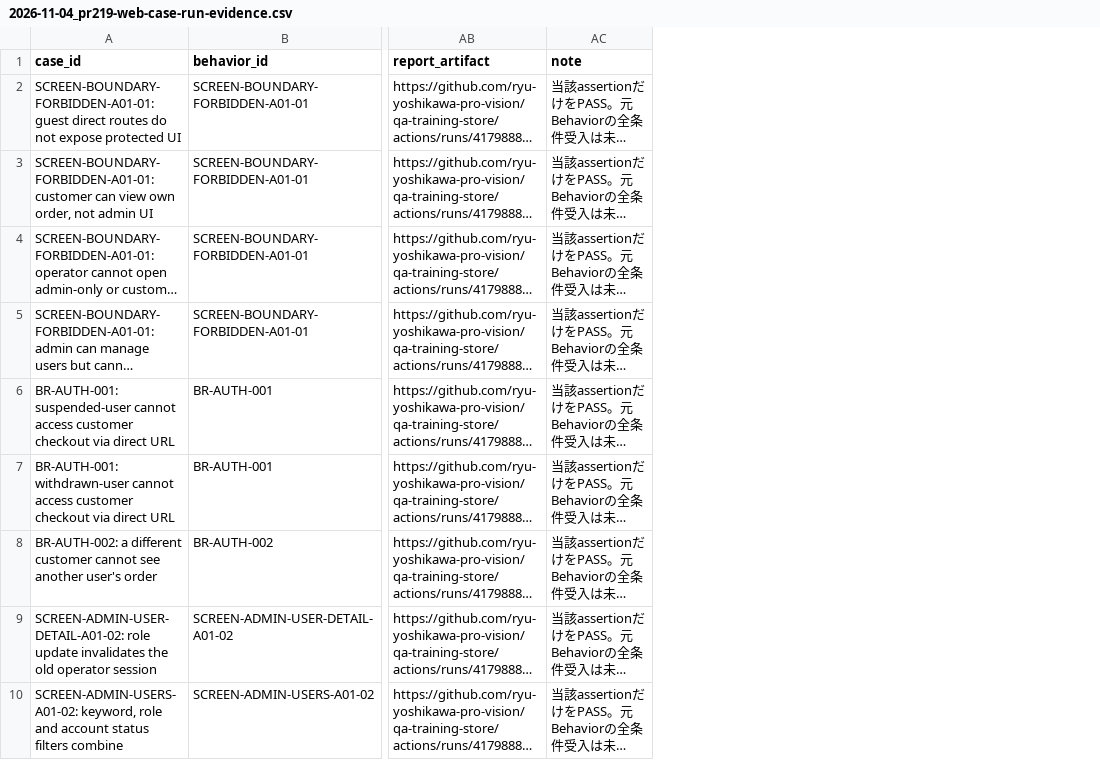
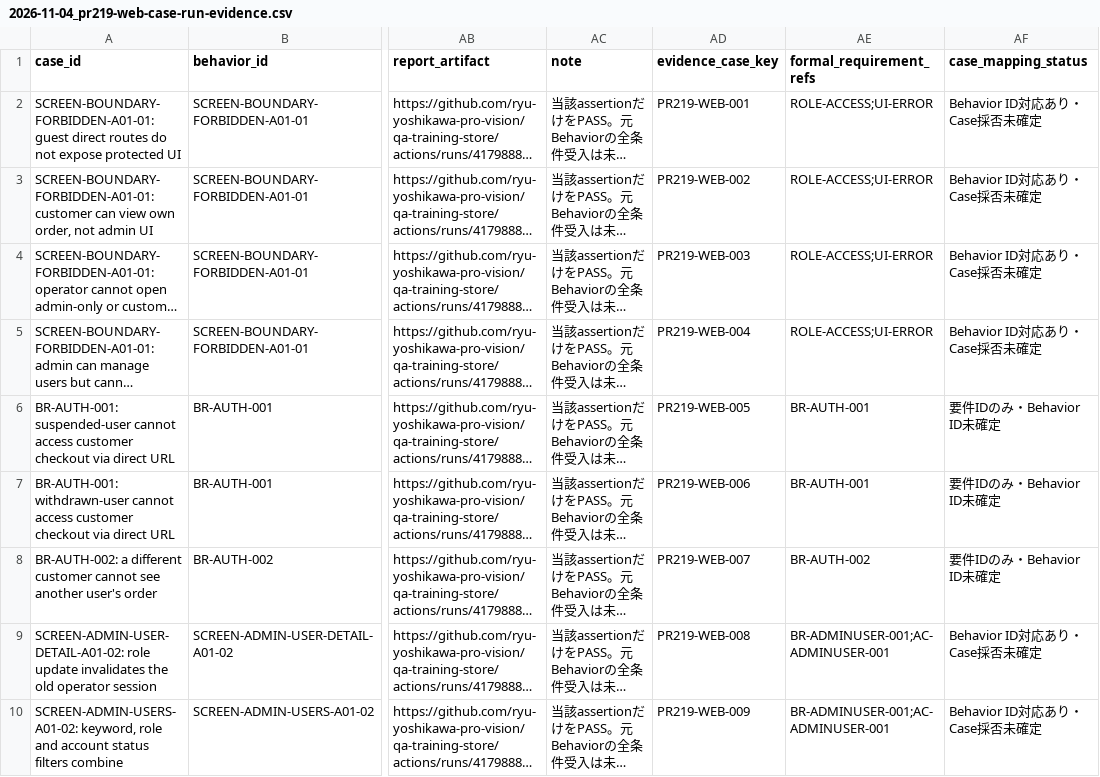
Before and after one commit to ryu-yoshikawa-pro-vision/qa-training-store, a CSV file: docs/reports/2026-11-04_pr219-web-case-run-evidence.csv, drawn as a sheet; only a part is shown, gaps mark what is left out; long unchanged cells end in …; the diff names each change by its address in the sheet, - before the commit and + after, or states it on an @@ line.

Commit message:
docs: #219 Web実行履歴に暫定証拠キーと要件対応を追加

```diff
--- a/docs/reports/2026-11-04_pr219-web-case-run-evidence.csv
+++ b/docs/reports/2026-11-04_pr219-web-case-run-evidence.csv
+column AD (evidence_case_key), rows 2-10: PR219-WEB-001 | PR219-WEB-002 | PR219-WEB-003 | PR219-WEB-004 | PR219-WEB-005 | PR219-WEB-006 | PR219-WEB-007 | PR219-WEB-008 | PR219-WEB-009
+column AE (formal_requirement_refs), rows 2-10: ROLE-ACCESS;UI-ERROR | ROLE-ACCESS;UI-ERROR | ROLE-ACCESS;UI-ERROR | ROLE-ACCESS;UI-ERROR | BR-AUTH-001 | BR-AUTH-001 | BR-AUTH-002 | BR-ADMINUSER-001;AC-ADMINUSER-001 | BR-ADMINUSER-001;AC-ADMINUSER-001
+column AF (case_mapping_status), rows 2-10: Behavior ID対応あり・Case採否未確定 | Behavior ID対応あり・Case採否未確定 | Behavior ID対応あり・Case採否未確定 | Behavior ID対応あり・Case採否未確定 | 要件IDのみ・Behavior ID未確定 | 要件IDのみ・Behavior ID未確定 | 要件IDのみ・Behavior ID未確定 | Behavior ID対応あり・Case採否未確定 | Behavior ID対応あり・Case採否未確定
```
